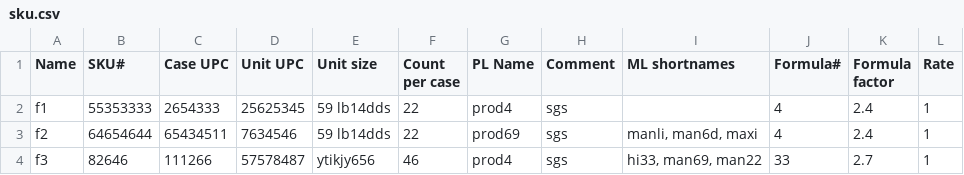
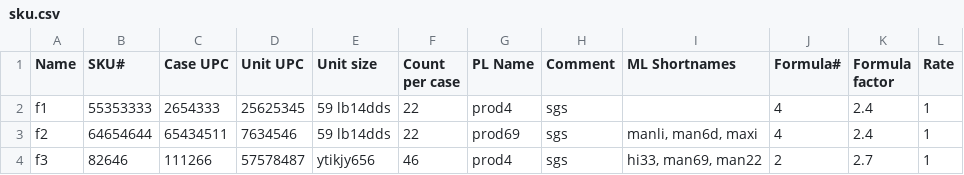
Before and after one commit to billxiong24/food, a CSV file: sku.csv, drawn as a sheet.

```diff
--- a/sku.csv
+++ b/sku.csv
@@ -1,4 +1,4 @@
-Name,SKU#,Case UPC,Unit UPC,Unit size,Count per case,PL Name,Comment,ML shortnames,Formula#,Formula factor,Rate
+Name,SKU#,Case UPC,Unit UPC,Unit size,Count per case,PL Name,Comment,ML Shortnames,Formula#,Formula factor,Rate
 f1,55353333,2654333,25625345,59 lb14dds,22,prod4,sgs,,4,2.4,1
 f2,64654644,65434511,7634546,59 lb14dds,22,prod69,sgs,"manli, man6d, maxi",4,2.4,1
-f3,82646,111266,57578487,ytikjy656,46,prod4,sgs,"hi33, man69, man22",33,2.7,1
+f3,82646,111266,57578487,ytikjy656,46,prod4,sgs,"hi33, man69, man22",2,2.7,1
```
Also changed, not shown: 3 other files.
